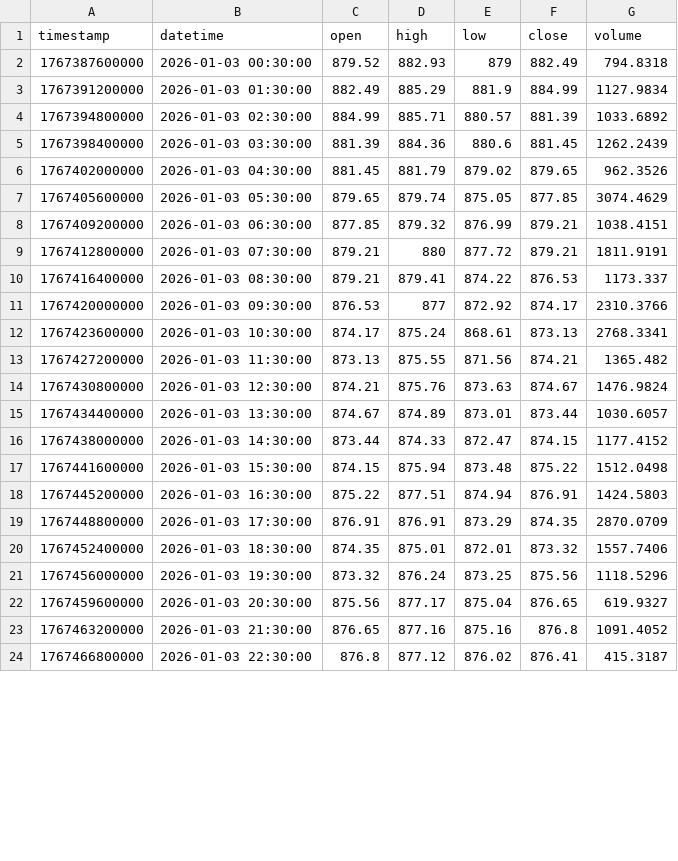
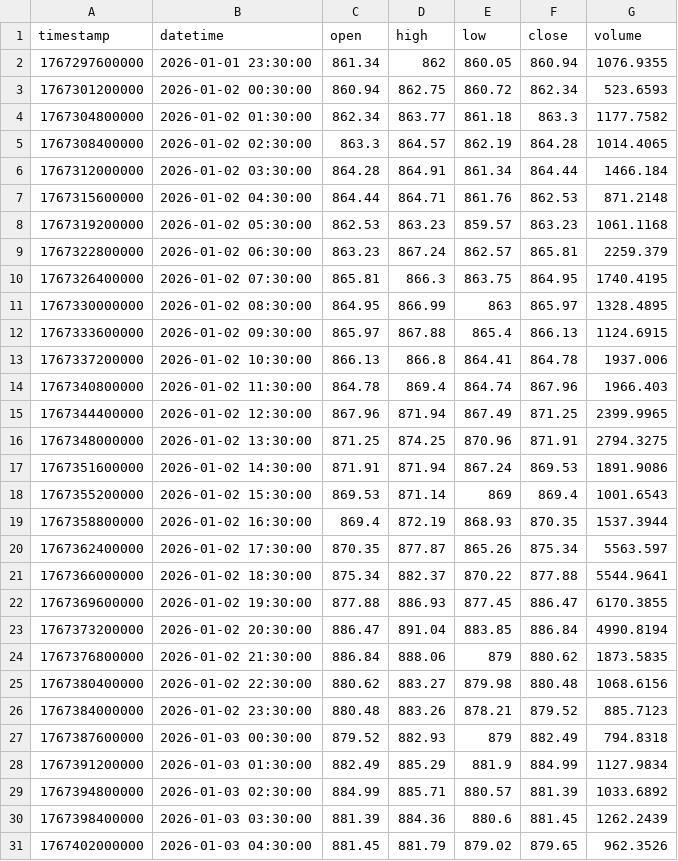
Before and after one commit to learner1495/OCEANHUNTER, a CSV file: data/BNBUSDT_history.csv, drawn as a sheet; only a part is shown; the shorter side is filled out with more unchanged rows; the diff covers the shown part only; the diff names each change by its address in the sheet, - before the commit and + after, or states it on an @@ line.

```diff
--- a/data/BNBUSDT_history.csv
+++ b/data/BNBUSDT_history.csv
+row 2: 1767297600000 | 2026-01-01 23:30:00 | 861.34 | 862 | 860.05 | 860.94 | 1076.9355
+row 3: 1767301200000 | 2026-01-02 00:30:00 | 860.94 | 862.75 | 860.72 | 862.34 | 523.6593
+row 4: 1767304800000 | 2026-01-02 01:30:00 | 862.34 | 863.77 | 861.18 | 863.3 | 1177.7582
+row 5: 1767308400000 | 2026-01-02 02:30:00 | 863.3 | 864.57 | 862.19 | 864.28 | 1014.4065
+row 6: 1767312000000 | 2026-01-02 03:30:00 | 864.28 | 864.91 | 861.34 | 864.44 | 1466.184
+row 7: 1767315600000 | 2026-01-02 04:30:00 | 864.44 | 864.71 | 861.76 | 862.53 | 871.2148
+row 8: 1767319200000 | 2026-01-02 05:30:00 | 862.53 | 863.23 | 859.57 | 863.23 | 1061.1168
+row 9: 1767322800000 | 2026-01-02 06:30:00 | 863.23 | 867.24 | 862.57 | 865.81 | 2259.379
+row 10: 1767326400000 | 2026-01-02 07:30:00 | 865.81 | 866.3 | 863.75 | 864.95 | 1740.4195
+row 11: 1767330000000 | 2026-01-02 08:30:00 | 864.95 | 866.99 | 863 | 865.97 | 1328.4895
+row 12: 1767333600000 | 2026-01-02 09:30:00 | 865.97 | 867.88 | 865.4 | 866.13 | 1124.6915
+row 13: 1767337200000 | 2026-01-02 10:30:00 | 866.13 | 866.8 | 864.41 | 864.78 | 1937.006
+row 14: 1767340800000 | 2026-01-02 11:30:00 | 864.78 | 869.4 | 864.74 | 867.96 | 1966.403
+row 15: 1767344400000 | 2026-01-02 12:30:00 | 867.96 | 871.94 | 867.49 | 871.25 | 2399.9965
+row 16: 1767348000000 | 2026-01-02 13:30:00 | 871.25 | 874.25 | 870.96 | 871.91 | 2794.3275
+row 17: 1767351600000 | 2026-01-02 14:30:00 | 871.91 | 871.94 | 867.24 | 869.53 | 1891.9086
+row 18: 1767355200000 | 2026-01-02 15:30:00 | 869.53 | 871.14 | 869 | 869.4 | 1001.6543
+row 19: 1767358800000 | 2026-01-02 16:30:00 | 869.4 | 872.19 | 868.93 | 870.35 | 1537.3944
+row 20: 1767362400000 | 2026-01-02 17:30:00 | 870.35 | 877.87 | 865.26 | 875.34 | 5563.597
+row 21: 1767366000000 | 2026-01-02 18:30:00 | 875.34 | 882.37 | 870.22 | 877.88 | 5544.9641
+row 22: 1767369600000 | 2026-01-02 19:30:00 | 877.88 | 886.93 | 877.45 | 886.47 | 6170.3855
+row 23: 1767373200000 | 2026-01-02 20:30:00 | 886.47 | 891.04 | 883.85 | 886.84 | 4990.8194
+row 24: 1767376800000 | 2026-01-02 21:30:00 | 886.84 | 888.06 | 879 | 880.62 | 1873.5835
+row 25: 1767380400000 | 2026-01-02 22:30:00 | 880.62 | 883.27 | 879.98 | 880.48 | 1068.6156
+row 26: 1767384000000 | 2026-01-02 23:30:00 | 880.48 | 883.26 | 878.21 | 879.52 | 885.7123
```
Also changed, not shown: 1 added row and 2 edited cells elsewhere in this file, data/BTCUSDT_history.csv, data/ETHUSDT_history.csv, 5 other files.
